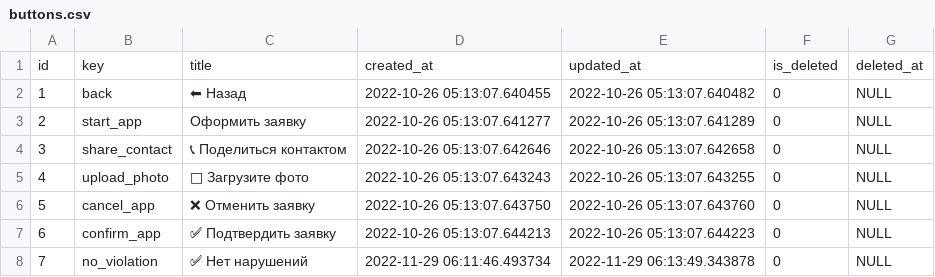
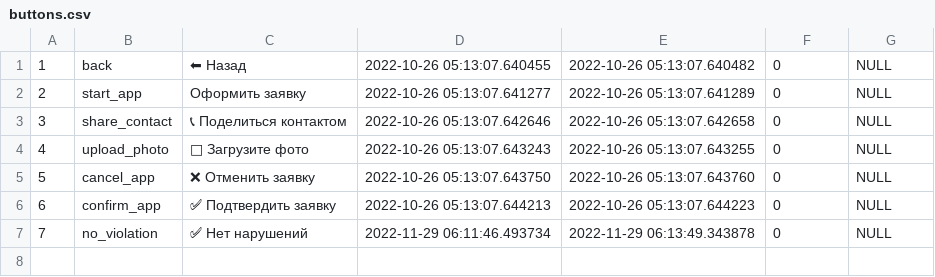
Before and after one commit to makrodev/iso_back, a CSV file: media/csv/buttons.csv, drawn as a sheet; the diff names each change by its address in the sheet, - before the commit and + after, or states it on an @@ line.

```diff
--- a/media/csv/buttons.csv
+++ b/media/csv/buttons.csv
-row 1: id | key | title | created_at | updated_at | is_deleted | deleted_at
```
Also changed, not shown: media/csv/contents.csv, 2 other files.
